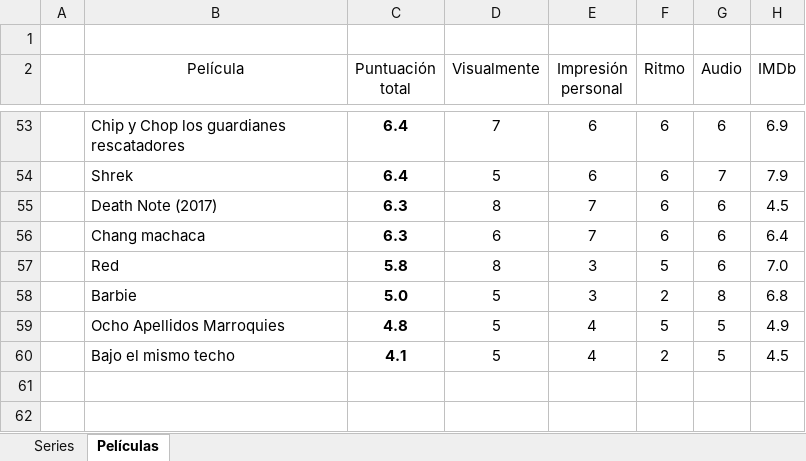
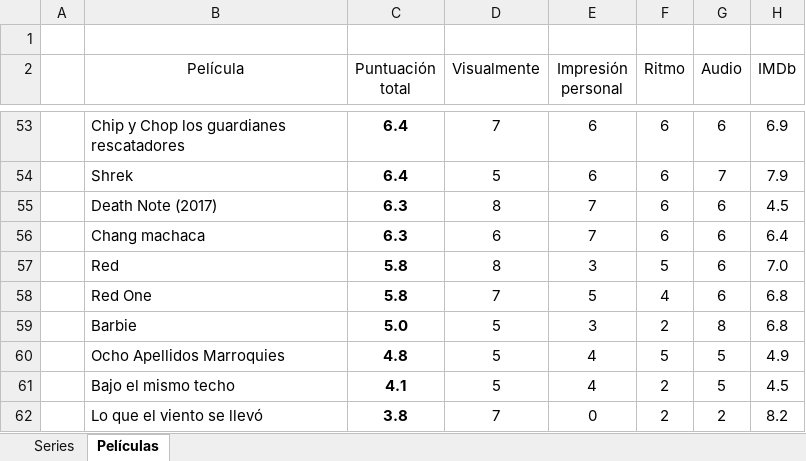
Before and after one commit to jarasa03/Calificacion-de-peliculas-y-series, an Excel workbook: Calificacion.xlsx, sheet Películas, drawn as a sheet; only a part is shown, gaps mark what is left out; values as stored, in another font and other column widths than the file's, no borders; table styles not drawn; the diff names each change by its address in the sheet, - before the commit and + after, or states it on an @@ line.

Commit message:
V. 37

```diff
--- a/Calificacion.xlsx (sheet Películas)
+++ b/Calificacion.xlsx (sheet Películas)
+row 58:  | Red One | 5.8 | 7 | 5 | 4 | 6 | 6.8
+row 62:  | Lo que el viento se llevó | 3.8 | 7 | 0 | 2 | 2 | 8.2
```
Also changed, not shown: formulas that keep their value.
